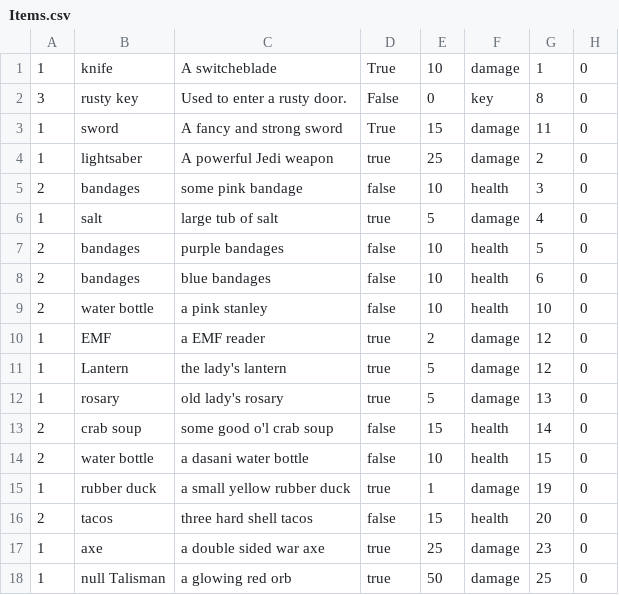
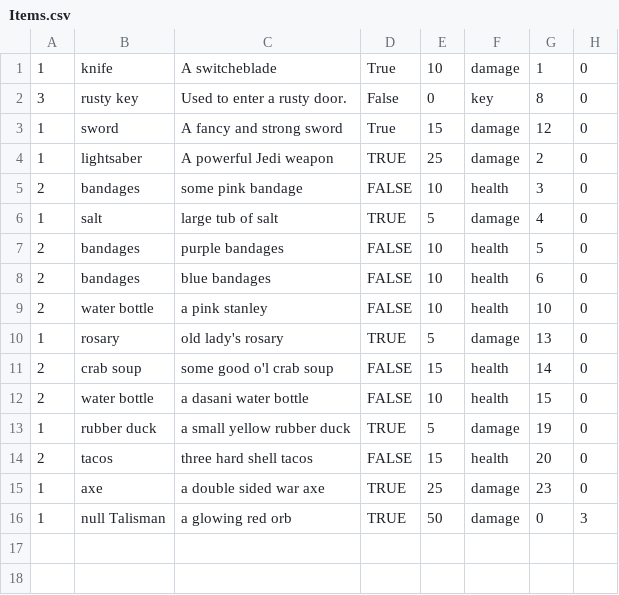
Before and after one commit to JByers1209/TBAG, a CSV file: TBAG/src/edu/ycp/cs320/tbag/dataBase/persist/res/Items.csv, drawn as a sheet.

```diff
--- a/TBAG/src/edu/ycp/cs320/tbag/dataBase/persist/res/Items.csv
+++ b/TBAG/src/edu/ycp/cs320/tbag/dataBase/persist/res/Items.csv
@@ -2,17 +2,15 @@
 3 | rusty key | Used to enter a rusty door. | False | 0 | key | 8 | 0
-1 | sword | A fancy and strong sword | True | 15 | damage | 11 | 0
-1 | lightsaber | A powerful Jedi weapon | true | 25 | damage | 2 | 0
-2 | bandages | some pink bandage | false | 10 | health | 3 | 0
-1 | salt 	| large tub of salt | true | 5 | damage | 4 | 0
-2 | bandages | purple bandages | false | 10 | health | 5 | 0
-2 | bandages | blue bandages | false | 10 | health | 6 | 0
-2 | water bottle | a pink stanley | false | 10 | health | 10 | 0
-1 | EMF | a EMF reader | true | 2 | damage | 12 | 0
-1 | Lantern | the lady's lantern | true | 5 | damage | 12 | 0
-1 | rosary | old lady's rosary | true | 5 | damage | 13 | 0
-2 | crab soup | some good o'l crab soup | false | 15 | health | 14 | 0
-2 | water bottle | a dasani water bottle | false | 10 | health | 15 | 0
-1 | rubber duck | a small yellow rubber duck | true | 1 | damage | 19 |0
-2 | tacos | three hard shell tacos | false | 15 | health | 20 | 0
-1 | axe | a double sided war axe | true | 25 | damage | 23 | 0
-1 | null Talisman | a glowing red orb | true | 50 | damage | 25 | 0
+1 | sword | A fancy and strong sword | True | 15 | damage | 12 | 0
+1 | lightsaber | A powerful Jedi weapon | TRUE | 25 | damage | 2 | 0
+2 | bandages | some pink bandage | FALSE | 10 | health | 3 | 0
+1 | salt 	| large tub of salt | TRUE | 5 | damage | 4 | 0
+2 | bandages | purple bandages | FALSE | 10 | health | 5 | 0
+2 | bandages | blue bandages | FALSE | 10 | health | 6 | 0
+2 | water bottle | a pink stanley | FALSE | 10 | health | 10 | 0
+1 | rosary | old lady's rosary | TRUE | 5 | damage | 13 | 0
+2 | crab soup | some good o'l crab soup | FALSE | 15 | health | 14 | 0
+2 | water bottle | a dasani water bottle | FALSE | 10 | health | 15 | 0
+1 | rubber duck | a small yellow rubber duck | TRUE | 5 | damage | 19 |0
+2 | tacos | three hard shell tacos | FALSE | 15 | health | 20 | 0
+1 | axe | a double sided war axe | TRUE | 25 | damage | 23 | 0
+1 | null Talisman | a glowing red orb | TRUE | 50 | damage | 0 | 3
```
Also changed, not shown: TBAG/war/WEB-INF/classes/edu/ycp/cs320/tbag/dataBase/persist/res/Items.csv, 2 other files.
